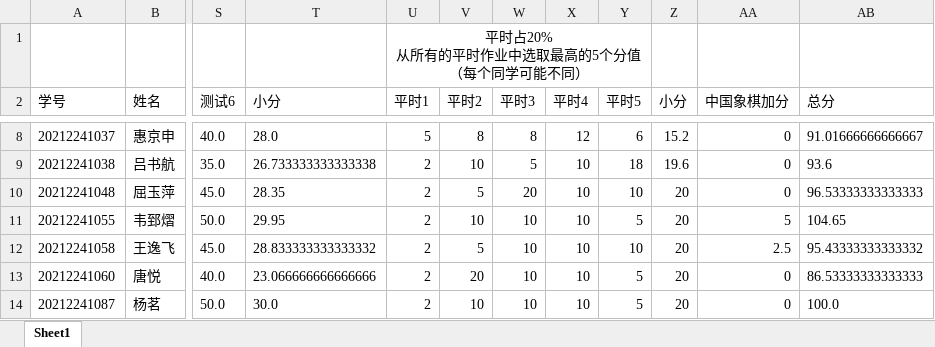
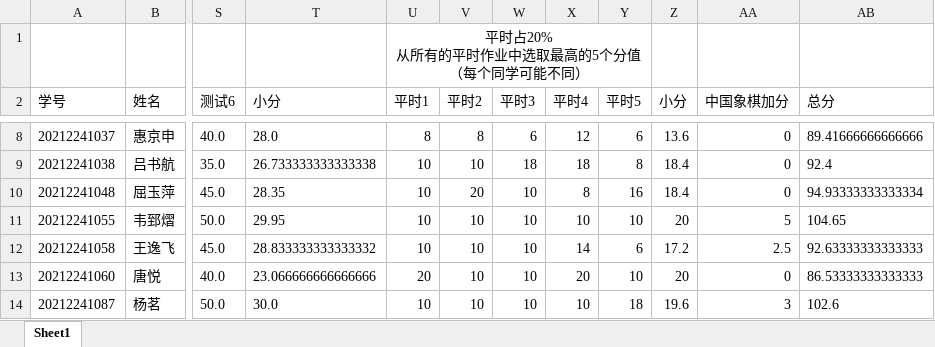
Before and after one commit to RUIZRUI/spider, an Excel workbook: chaoxing-spider/2022年C++平时成绩.xlsx, sheet Sheet1, drawn as a sheet; only a part is shown, gaps mark what is left out; values as stored, in another font and other column widths than the file's, no borders; the diff covers the shown part only; the diff names each change by its address in the sheet, - before the commit and + after, or states it on an @@ line.

```diff
--- a/chaoxing-spider/2022年C++平时成绩.xlsx (sheet Sheet1)
+++ b/chaoxing-spider/2022年C++平时成绩.xlsx (sheet Sheet1)
-U8 (平时1): 5
+U8 (平时1): 8
-W8 (平时3): 8
+W8 (平时3): 6
-Z8 (小分): 15.2
+Z8 (小分): 13.6
-AB8 (总分): 91.01666666666667
+AB8 (总分): 89.41666666666666
-U9:U12 (平时1): 2
+U9:U12 (平时1): 10
-W9 (平时3): 5
+W9 (平时3): 18
-X9 (平时4): 10
+X9 (平时4): 18
-Y9 (平时5): 18
+Y9 (平时5): 8
-Z9 (小分): 19.6
+Z9 (小分): 18.4
-AB9 (总分): 93.6
+AB9 (总分): 92.4
-V10 (平时2): 5
+V10 (平时2): 20
-W10 (平时3): 20
+W10 (平时3): 10
-X10 (平时4): 10
+X10 (平时4): 8
-Y10 (平时5): 10
+Y10 (平时5): 16
-Z10 (小分): 20
+Z10 (小分): 18.4
-AB10 (总分): 96.53333333333333
+AB10 (总分): 94.93333333333334
-Y11 (平时5): 5
+Y11 (平时5): 10
-V12 (平时2): 5
+V12 (平时2): 10
-X12 (平时4): 10
+X12 (平时4): 14
-Y12 (平时5): 10
+Y12 (平时5): 6
-Z12 (小分): 20
+Z12 (小分): 17.2
-AB12 (总分): 95.43333333333332
+AB12 (总分): 92.63333333333333
-U13 (平时1): 2
+U13 (平时1): 20
-V13 (平时2): 20
+V13 (平时2): 10
-X13 (平时4): 10
+X13 (平时4): 20
-Y13 (平时5): 5
+Y13 (平时5): 10
-U14 (平时1): 2
+U14 (平时1): 10
-Y14 (平时5): 5
+Y14 (平时5): 18
-Z14 (小分): 20
+Z14 (小分): 19.6
-AA14 (中国象棋加分): 0
+AA14 (中国象棋加分): 3
-AB14 (总分): 100.0
+AB14 (总分): 102.6
```
Also changed, not shown: 300 edited cells elsewhere in this sheet, chaoxing-spider/面向对象方法与C程序-07-平时练习统计详情.xlsx, 4 other files.
